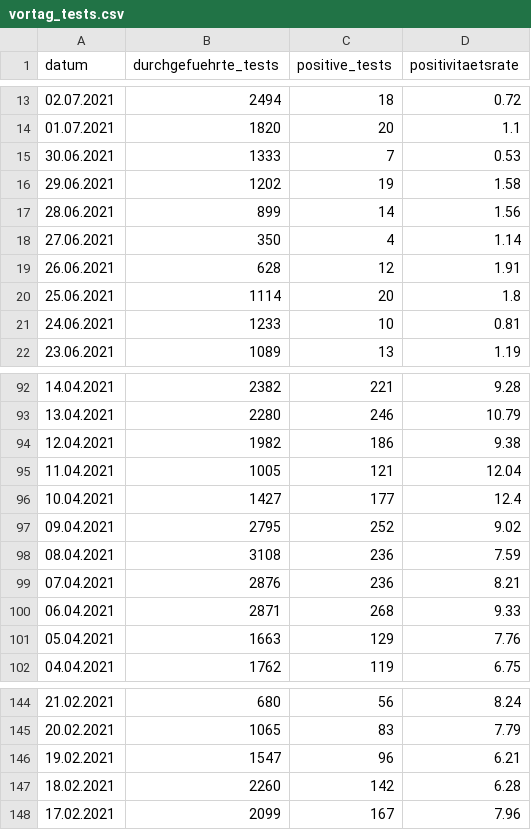
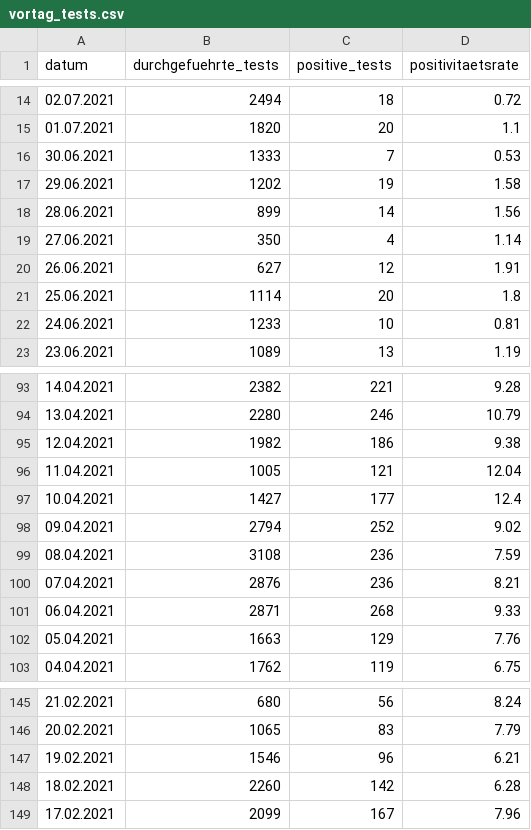
Before and after one commit to openDataBE/covid19Data, a CSV file: vortag_tests.csv, drawn as a sheet; only a part is shown, gaps mark what is left out; the diff covers the shown part only.

Commit message:
Automatic commit of vortag_tests.csv

```diff
--- a/vortag_tests.csv
+++ b/vortag_tests.csv
@@ -18,3 +19,3 @@
 "27.06.2021","350","4","1.14"
-"26.06.2021","628","12","1.91"
+"26.06.2021","627","12","1.91"
 "25.06.2021","1114","20","1.8"
@@ -96,3 +97,3 @@
 "10.04.2021","1427","177","12.4"
-"09.04.2021","2795","252","9.02"
+"09.04.2021","2794","252","9.02"
 "08.04.2021","3108","236","7.59"
@@ -145,3 +146,3 @@
 "20.02.2021","1065","83","7.79"
-"19.02.2021","1547","96","6.21"
+"19.02.2021","1546","96","6.21"
 "18.02.2021","2260","142","6.28"
```
Also changed, not shown: 1 added row and 14 edited cells elsewhere in this file.
